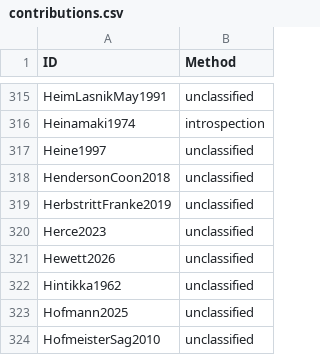
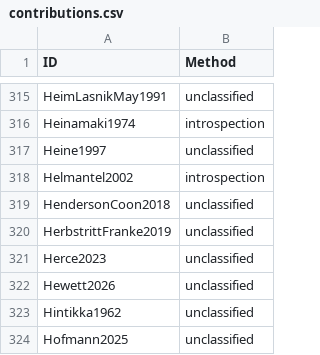
Before and after one commit to linglib-community/linglib, a CSV file: Linglib/Data/Examples/contributions.csv, drawn as a sheet; only a part is shown, gaps mark what is left out; the shorter side is filled out with more unchanged rows; the diff names each change by its address in the sheet, - before the commit and + after, or states it on an @@ line.

Commit message:
refactor(Studies/Helmantel2002): derive the distribution from the specifier (#6218)

```diff
--- a/Linglib/Data/Examples/contributions.csv
+++ b/Linglib/Data/Examples/contributions.csv
+row 318: Helmantel2002 | introspection
```
Also changed, not shown: 6 other files.
